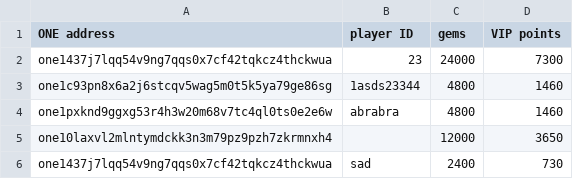
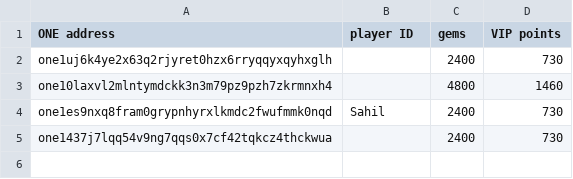
Before and after one commit to hypnagonia/animoca-list, a CSV file: result.csv, drawn as a sheet.

```diff
--- a/result.csv
+++ b/result.csv
@@ -1,6 +1,5 @@
 ONE address,player ID,gems,VIP points
-one1437j7lqq54v9ng7qqs0x7cf42tqkcz4thckwua,23,24000,7300
-one1c93pn8x6a2j6stcqv5wag5m0t5k5ya79ge86sg,1asds23344,4800,1460
-one1pxknd9ggxg53r4h3w20m68v7tc4ql0ts0e2e6w,abrabra,4800,1460
-one10laxvl2mlntymdckk3n3m79pz9pzh7zkrmnxh4,,12000,3650
-one1437j7lqq54v9ng7qqs0x7cf42tqkcz4thckwua,sad,2400,730
+one1uj6k4ye2x63q2rjyret0hzx6rryqqyxqyhxglh,,2400,730
+one10laxvl2mlntymdckk3n3m79pz9pzh7zkrmnxh4,,4800,1460
+one1es9nxq8fram0grypnhyrxlkmdc2fwufmmk0nqd,Sahil,2400,730
+one1437j7lqq54v9ng7qqs0x7cf42tqkcz4thckwua,,2400,730
```
Also changed, not shown: 1 other file.
